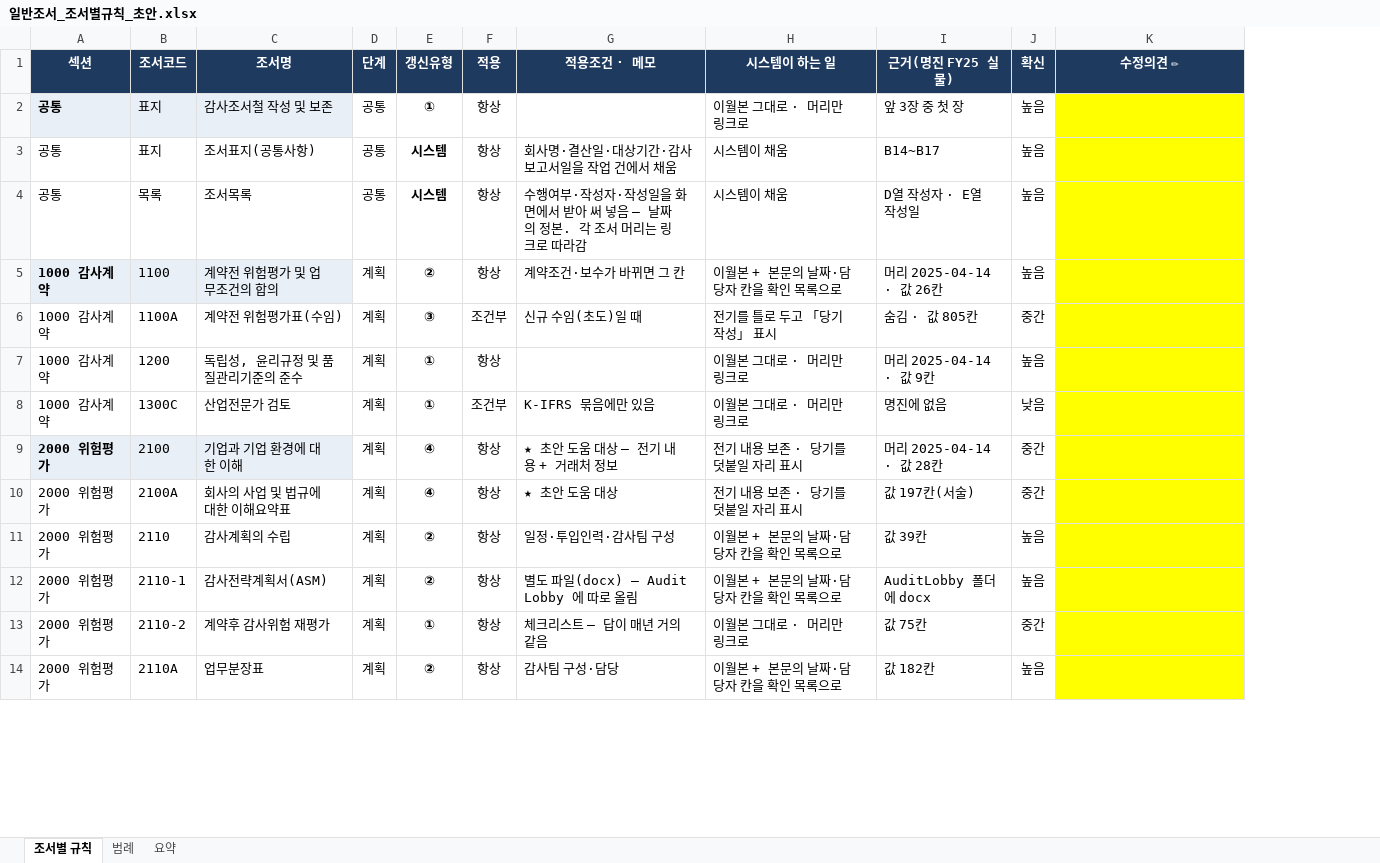
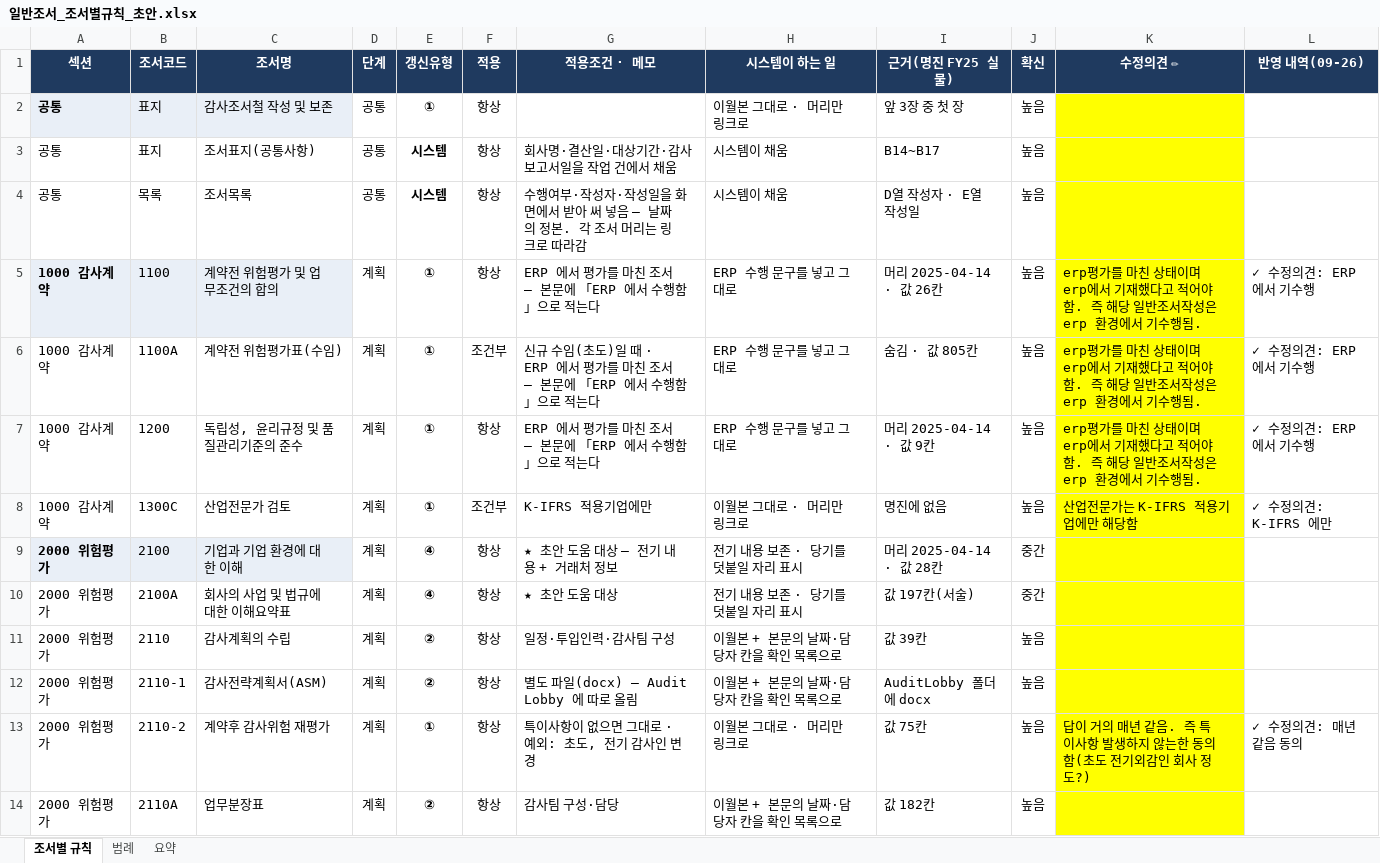
Before and after one commit to TheEssay82/jaytax, an Excel workbook: docs/일반조서/일반조서_조서별규칙_초안.xlsx, sheet 조서별 규칙, drawn as a sheet; only a part is shown; values as stored, in another font and other column widths than the file's, no borders; the diff covers the shown part only; the diff names each change by its address in the sheet, - before the commit and + after, or states it on an @@ line.

```diff
--- a/docs/일반조서/일반조서_조서별규칙_초안.xlsx (sheet 조서별 규칙)
+++ b/docs/일반조서/일반조서_조서별규칙_초안.xlsx (sheet 조서별 규칙)
+column L (반영 내역(09-26)), rows 5-13: ✓ 수정의견: ERP 에서 기수행 | ✓ 수정의견: ERP 에서 기수행 | ✓ 수정의견: ERP 에서 기수행 | ✓ 수정의견: K-IFRS 에만 |  |  |  |  | ✓ 수정의견: 매년 같음 동의
-E5 (갱신유형): ②
+E5 (갱신유형): ①
-G5 (적용조건 · 메모): 계약조건·보수가 바뀌면 그 칸
+G5 (적용조건 · 메모): ERP 에서 평가를 마친 조서 — 본문에 「ERP 에서 수행함」으로 적는다
-H5 (시스템이 하는 일): 이월본 + 본문의 날짜·담당자 칸을 확인 목록으로
+H5 (시스템이 하는 일): ERP 수행 문구를 넣고 그대로
-K5:K7 (수정의견 ✏): (empty)
+K5:K7 (수정의견 ✏): erp평가를 마친 상태이며 erp에서 기재했다고 적어야 함. 즉 해당 일반조서작성은 erp 환경에서 기수행됨.
-E6 (갱신유형): ③
+E6 (갱신유형): ①
-G6 (적용조건 · 메모): 신규 수임(초도)일 때
+G6 (적용조건 · 메모): 신규 수임(초도)일 때 · ERP 에서 평가를 마친 조서 — 본문에 「ERP 에서 수행함」으로 적는다
-H6 (시스템이 하는 일): 전기를 틀로 두고 「당기 작성」 표시
+H6 (시스템이 하는 일): ERP 수행 문구를 넣고 그대로
-J6 (확신): 중간
+J6 (확신): 높음
-G7 (적용조건 · 메모): (empty)
+G7 (적용조건 · 메모): ERP 에서 평가를 마친 조서 — 본문에 「ERP 에서 수행함」으로 적는다
-H7 (시스템이 하는 일): 이월본 그대로 · 머리만 링크로
+H7 (시스템이 하는 일): ERP 수행 문구를 넣고 그대로
-G8 (적용조건 · 메모): K-IFRS 묶음에만 있음
+G8 (적용조건 · 메모): K-IFRS 적용기업에만
-J8 (확신): 낮음
+J8 (확신): 높음
-K8 (수정의견 ✏): (empty)
+K8 (수정의견 ✏): 산업전문가는 K-IFRS 적용기업에만 해당함
-G13 (적용조건 · 메모): 체크리스트 — 답이 매년 거의 같음
+G13 (적용조건 · 메모): 특이사항이 없으면 그대로 · 예외: 초도, 전기 감사인 변경
-J13 (확신): 중간
+J13 (확신): 높음
-K13 (수정의견 ✏): (empty)
+K13 (수정의견 ✏): 답이 거의 매년 같음. 즉 특이사항 발생하지 않는한 동의함(초도 전기외감인 회사 정도?)
```
Also changed, not shown: 39 edited cells elsewhere in this sheet, sheet 범례, sheet 요약.
